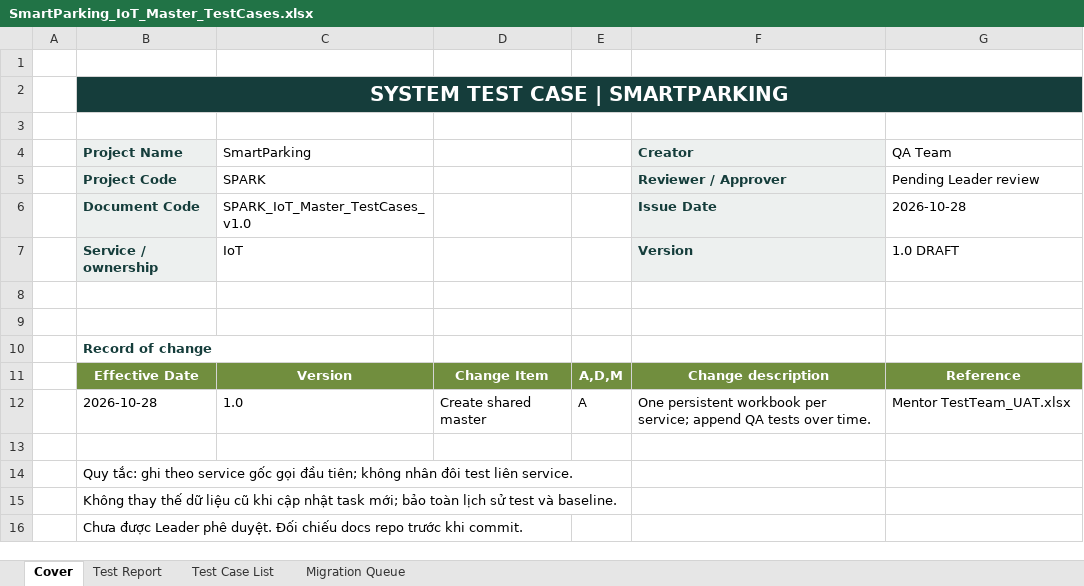
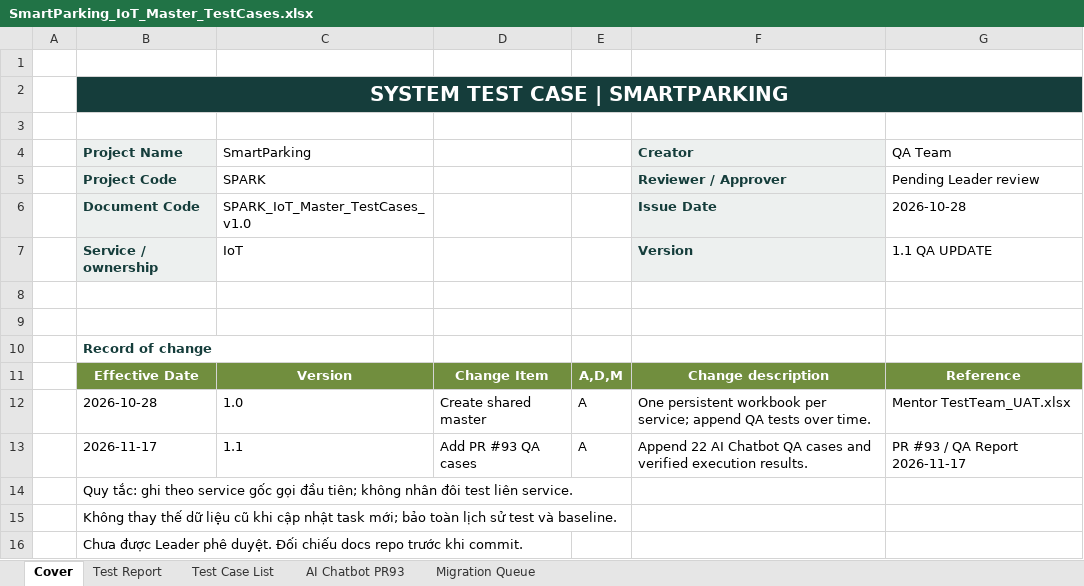
Before and after one commit to Quangthm/Mock-Project-Smart-Parking, an Excel workbook: docs/04-testing/test-cases/SmartParking_IoT_Master_TestCases.xlsx, sheet Cover, drawn as a sheet; values as stored, in another font and other column widths than the file's, no borders; the diff names each change by its address in the sheet, - before the commit and + after, or states it on an @@ line.

Commit message:
docs(qa): add SPARK-93 AI chatbot test report and master cases

```diff
--- a/docs/04-testing/test-cases/SmartParking_IoT_Master_TestCases.xlsx (sheet Cover)
+++ b/docs/04-testing/test-cases/SmartParking_IoT_Master_TestCases.xlsx (sheet Cover)
+sheet tab: AI Chatbot PR93
-C2:G2 fill: #153D3B
+C2:G2 fill: none
-G7 (QA Team): 1.0 DRAFT
+G7 (QA Team): 1.1 QA UPDATE
-row 13: (empty)
+row 13:  | 2026-11-17 | 1.1 | Add PR #93 QA cases | A | Append 22 AI Chatbot QA cases and verified execution results. | PR #93 / QA Report 2026-11-17
```
Also changed, not shown: sheet Test Report, sheet Test Case List, sheet Migration Queue, 1 other file.
